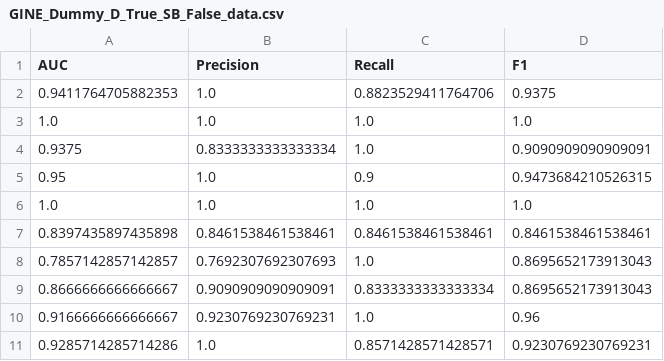
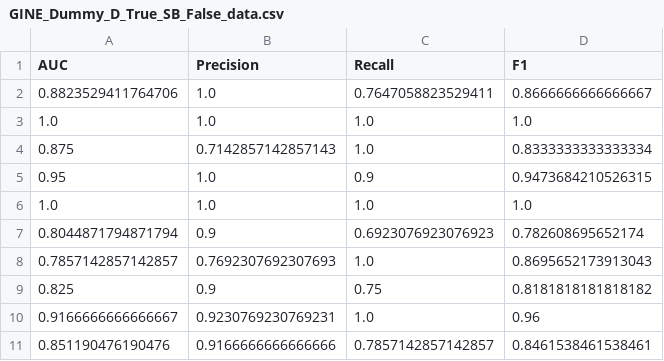
Before and after one commit to HongWxd/ProtoMI, a CSV file: plot_scripts/violin_data/GINE_Dummy_D_True_SB_False_data.csv, drawn as a sheet; removed rows and columns are numbered as before the commit, all else as after; the diff names each change by its address in the sheet, - before the commit and + after, or states it on an @@ line.

```diff
--- a/plot_scripts/violin_data/GINE_Dummy_D_True_SB_False_data.csv
+++ b/plot_scripts/violin_data/GINE_Dummy_D_True_SB_False_data.csv
-row 2: 0.9411764705882353 | 1.0 | 0.8823529411764706 | 0.9375
+row 2: 0.8823529411764706 | 1.0 | 0.7647058823529411 | 0.8666666666666667
-row 4: 0.9375 | 0.8333333333333334 | 1.0 | 0.9090909090909091
+row 4: 0.875 | 0.7142857142857143 | 1.0 | 0.8333333333333334
-row 7: 0.8397435897435898 | 0.8461538461538461 | 0.8461538461538461 | 0.8461538461538461
+row 7: 0.8044871794871794 | 0.9 | 0.6923076923076923 | 0.782608695652174
-row 9: 0.8666666666666667 | 0.9090909090909091 | 0.8333333333333334 | 0.8695652173913043
+row 9: 0.825 | 0.9 | 0.75 | 0.8181818181818182
-row 11: 0.9285714285714286 | 1.0 | 0.8571428571428571 | 0.9230769230769231
+row 11: 0.851190476190476 | 0.9166666666666666 | 0.7857142857142857 | 0.8461538461538461
```
Also changed, not shown: plot_scripts/violin_data/GCN_Dummy_D_True_SB_False_data.csv, plot_scripts/violin_data/GINE_Dummy_D_False_SB_False_data.csv, 5 other files.
